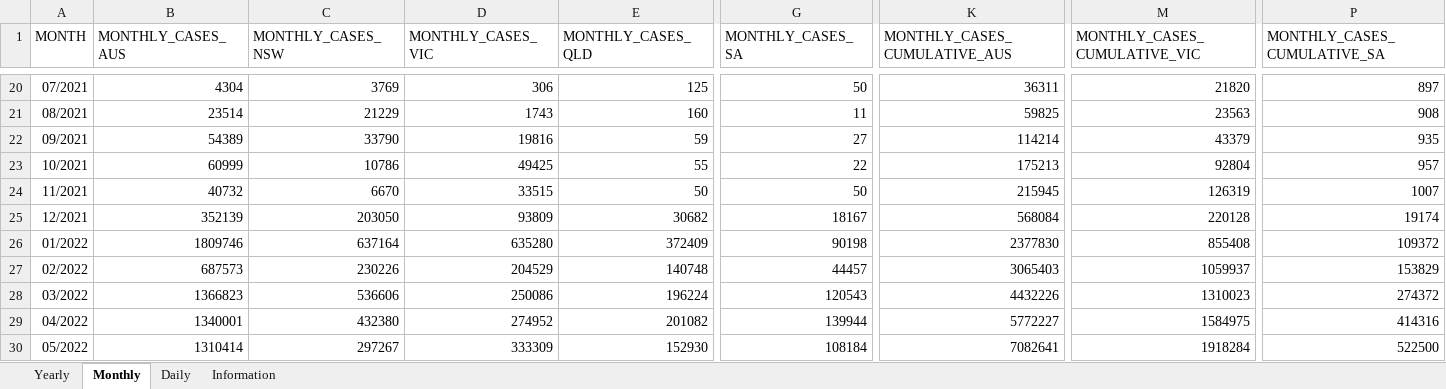
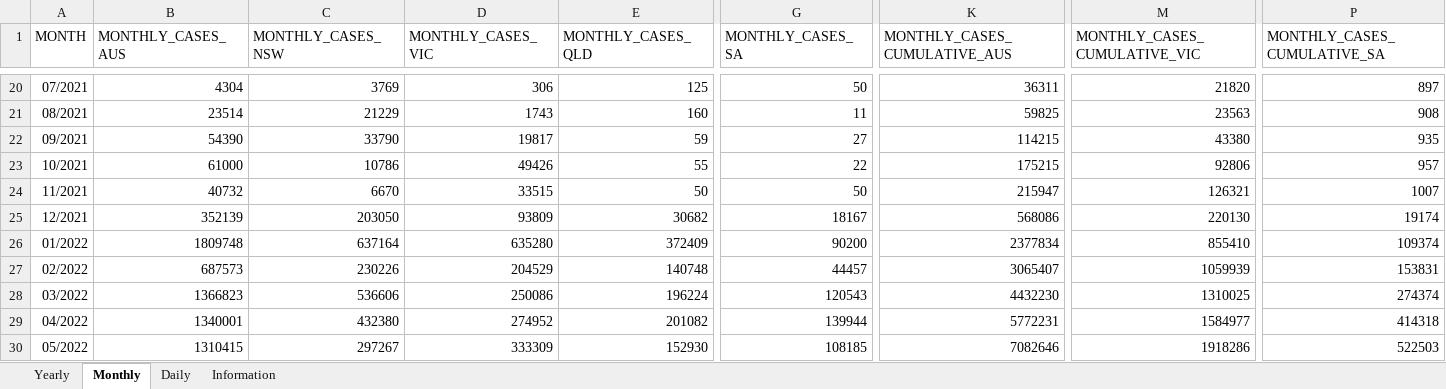
Before and after one commit to dbRaevn/covid19, an Excel workbook: pandemic/AUS_COVID19Cases.xlsx, sheet Monthly, drawn as a sheet; only a part is shown, gaps mark what is left out; values as stored, in another font and other column widths than the file's, no borders; the diff covers the shown part only; the diff names each change by its address in the sheet, - before the commit and + after, or states it on an @@ line.

Commit message:
Update AUS_COVID19Cases.xlsx

```diff
--- a/pandemic/AUS_COVID19Cases.xlsx (sheet Monthly)
+++ b/pandemic/AUS_COVID19Cases.xlsx (sheet Monthly)
-B22 (MONTHLY_CASES_AUS): 54389
+B22 (MONTHLY_CASES_AUS): 54390
-D22 (MONTHLY_CASES_VIC): 19816
+D22 (MONTHLY_CASES_VIC): 19817
-K22 (MONTHLY_CASES_CUMULATIVE_AUS): 114214
+K22 (MONTHLY_CASES_CUMULATIVE_AUS): 114215
-M22 (MONTHLY_CASES_CUMULATIVE_VIC): 43379
+M22 (MONTHLY_CASES_CUMULATIVE_VIC): 43380
-B23 (MONTHLY_CASES_AUS): 60999
+B23 (MONTHLY_CASES_AUS): 61000
-D23 (MONTHLY_CASES_VIC): 49425
+D23 (MONTHLY_CASES_VIC): 49426
-K23 (MONTHLY_CASES_CUMULATIVE_AUS): 175213
+K23 (MONTHLY_CASES_CUMULATIVE_AUS): 175215
-M23 (MONTHLY_CASES_CUMULATIVE_VIC): 92804
+M23 (MONTHLY_CASES_CUMULATIVE_VIC): 92806
-K24 (MONTHLY_CASES_CUMULATIVE_AUS): 215945
+K24 (MONTHLY_CASES_CUMULATIVE_AUS): 215947
-M24 (MONTHLY_CASES_CUMULATIVE_VIC): 126319
+M24 (MONTHLY_CASES_CUMULATIVE_VIC): 126321
-K25 (MONTHLY_CASES_CUMULATIVE_AUS): 568084
+K25 (MONTHLY_CASES_CUMULATIVE_AUS): 568086
-M25 (MONTHLY_CASES_CUMULATIVE_VIC): 220128
+M25 (MONTHLY_CASES_CUMULATIVE_VIC): 220130
-B26 (MONTHLY_CASES_AUS): 1809746
+B26 (MONTHLY_CASES_AUS): 1809748
-G26 (MONTHLY_CASES_SA): 90198
+G26 (MONTHLY_CASES_SA): 90200
-K26 (MONTHLY_CASES_CUMULATIVE_AUS): 2377830
+K26 (MONTHLY_CASES_CUMULATIVE_AUS): 2377834
-M26 (MONTHLY_CASES_CUMULATIVE_VIC): 855408
+M26 (MONTHLY_CASES_CUMULATIVE_VIC): 855410
-P26 (MONTHLY_CASES_CUMULATIVE_SA): 109372
+P26 (MONTHLY_CASES_CUMULATIVE_SA): 109374
-K27 (MONTHLY_CASES_CUMULATIVE_AUS): 3065403
+K27 (MONTHLY_CASES_CUMULATIVE_AUS): 3065407
-M27 (MONTHLY_CASES_CUMULATIVE_VIC): 1059937
+M27 (MONTHLY_CASES_CUMULATIVE_VIC): 1059939
-P27 (MONTHLY_CASES_CUMULATIVE_SA): 153829
+P27 (MONTHLY_CASES_CUMULATIVE_SA): 153831
-K28 (MONTHLY_CASES_CUMULATIVE_AUS): 4432226
+K28 (MONTHLY_CASES_CUMULATIVE_AUS): 4432230
-M28 (MONTHLY_CASES_CUMULATIVE_VIC): 1310023
+M28 (MONTHLY_CASES_CUMULATIVE_VIC): 1310025
-P28 (MONTHLY_CASES_CUMULATIVE_SA): 274372
+P28 (MONTHLY_CASES_CUMULATIVE_SA): 274374
-K29 (MONTHLY_CASES_CUMULATIVE_AUS): 5772227
+K29 (MONTHLY_CASES_CUMULATIVE_AUS): 5772231
-M29 (MONTHLY_CASES_CUMULATIVE_VIC): 1584975
+M29 (MONTHLY_CASES_CUMULATIVE_VIC): 1584977
-P29 (MONTHLY_CASES_CUMULATIVE_SA): 414316
+P29 (MONTHLY_CASES_CUMULATIVE_SA): 414318
-B30 (MONTHLY_CASES_AUS): 1310414
+B30 (MONTHLY_CASES_AUS): 1310415
-G30 (MONTHLY_CASES_SA): 108184
+G30 (MONTHLY_CASES_SA): 108185
-K30 (MONTHLY_CASES_CUMULATIVE_AUS): 7082641
+K30 (MONTHLY_CASES_CUMULATIVE_AUS): 7082646
-M30 (MONTHLY_CASES_CUMULATIVE_VIC): 1918284
+M30 (MONTHLY_CASES_CUMULATIVE_VIC): 1918286
-P30 (MONTHLY_CASES_CUMULATIVE_SA): 522500
+P30 (MONTHLY_CASES_CUMULATIVE_SA): 522503
```
Also changed, not shown: 85 edited cells elsewhere in this sheet, sheet Daily, sheet Yearly, sheet Information.
